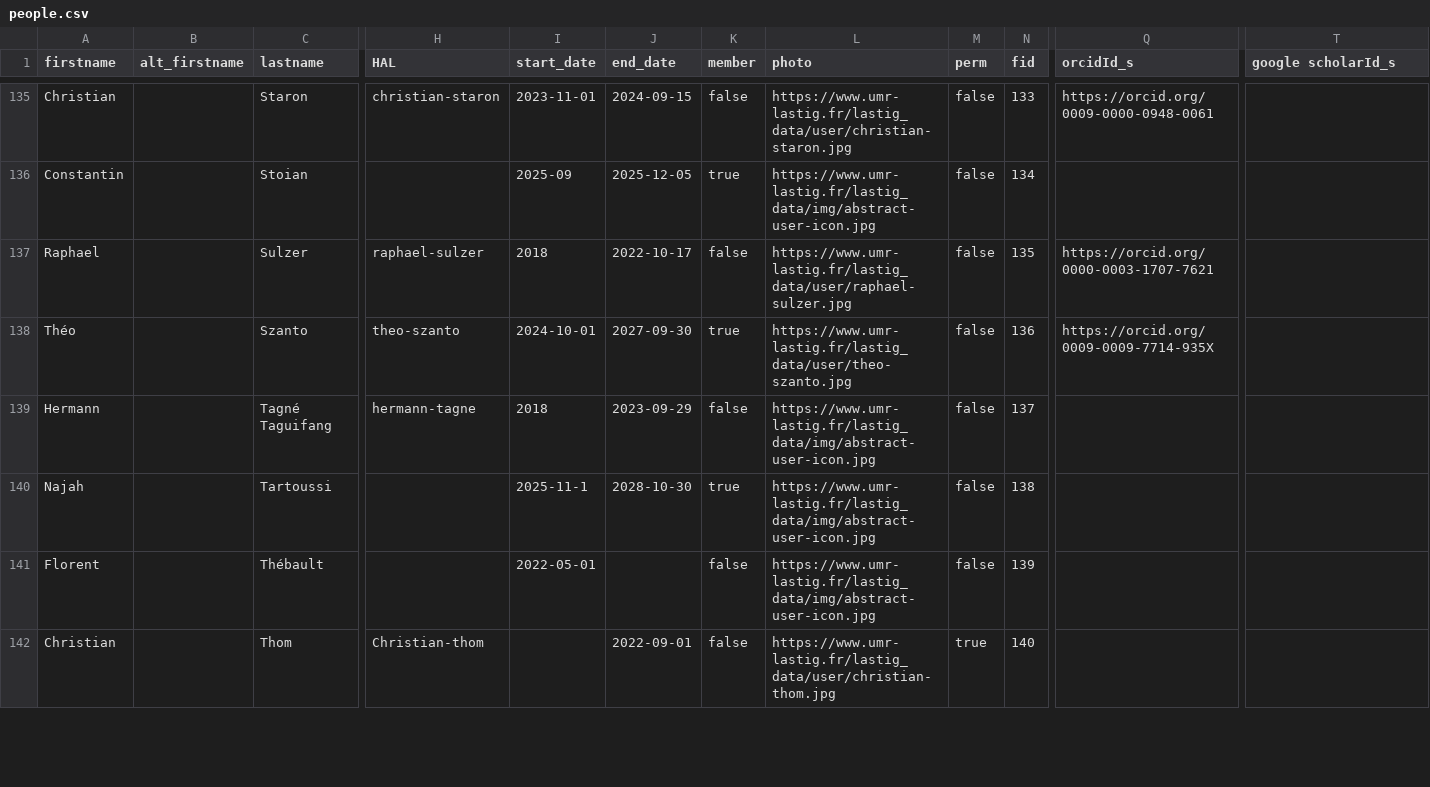
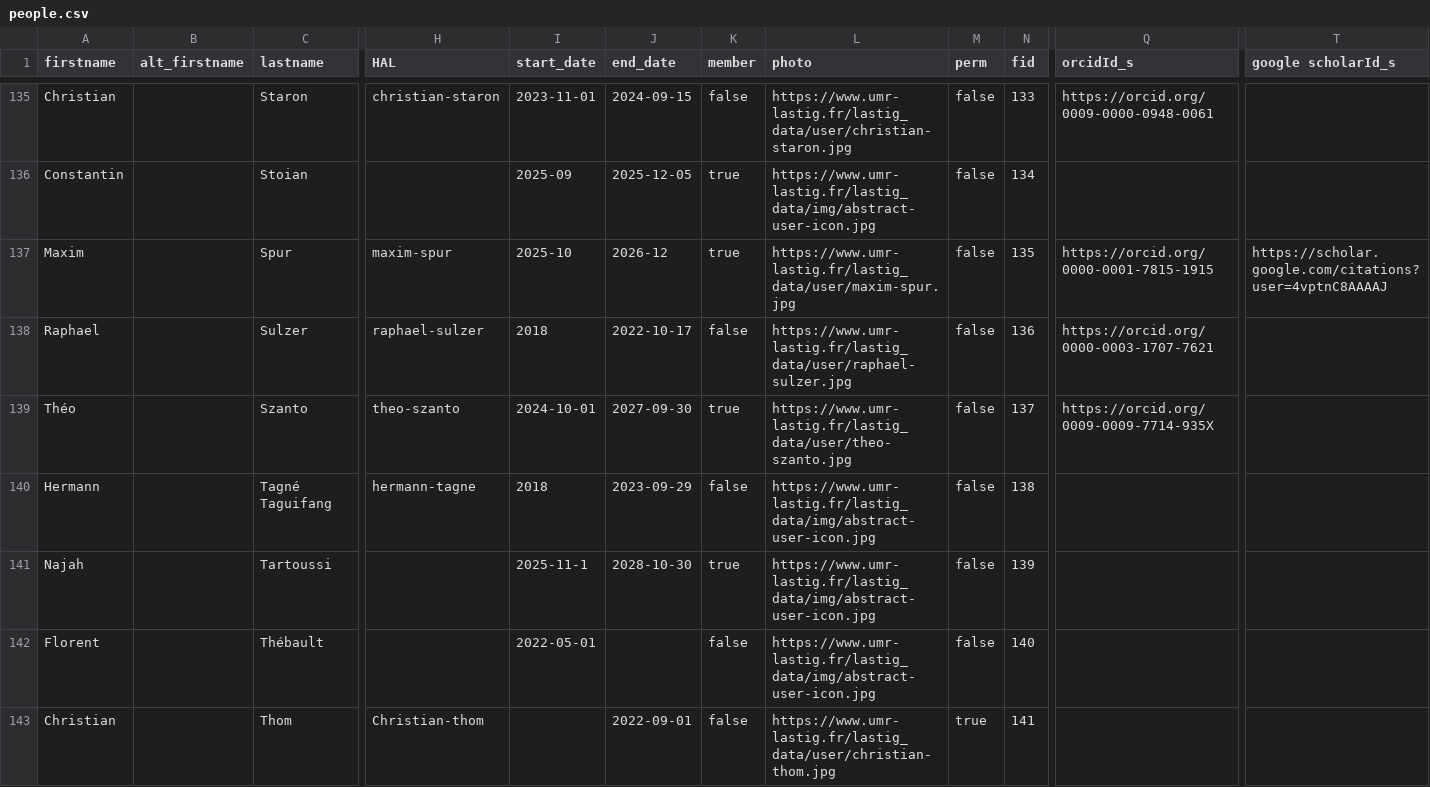
Before and after one commit to umrlastig/umrlastig.github.io, a CSV file: src/data/people.csv, drawn as a sheet; only a part is shown, gaps mark what is left out; addresses are those after the commit; rows hold the shown columns only; the diff covers the shown part only; the diff names each change by its address in the sheet, - before the commit and + after, or states it on an @@ line.

Commit message:
updated data

```diff
--- a/src/data/people.csv
+++ b/src/data/people.csv
+row 137: Maxim |  | Spur | maxim-spur | 2025-10 | 2026-12 | true | https://www.umr-lastig.fr/lastig_data/user/maxim-spur.jpg | false | 135 | https://orcid.org/0000-0001-7815-1915 | https://scholar.google.com/citations?user=4vptnC8AAAAJ
-N138 (fid): 135
+N138 (fid): 136
-N139 (fid): 136
+N139 (fid): 137
-N140 (fid): 137
+N140 (fid): 138
-N141 (fid): 138
+N141 (fid): 139
-N142 (fid): 139
+N142 (fid): 140
-N143 (fid): 140
+N143 (fid): 141
```
Also changed, not shown: 20 edited cells elsewhere in this file, src/data/dataset.csv, src/data/keywords.csv, 3 other files.
